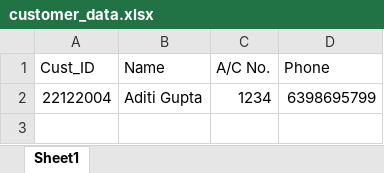
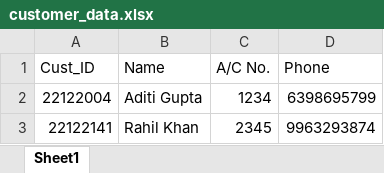
Before and after one commit to rahilkhann/FaceCard, an Excel workbook: customer_data.xlsx, sheet Sheet1, drawn as a sheet; values as stored, in another font and other column widths than the file's, no borders; the diff names each change by its address in the sheet, - before the commit and + after, or states it on an @@ line.

```diff
--- a/customer_data.xlsx (sheet Sheet1)
+++ b/customer_data.xlsx (sheet Sheet1)
+row 3: 22122141 | Rahil Khan | 2345 | 9963293874
```
Also changed, not shown: 12 other files.
